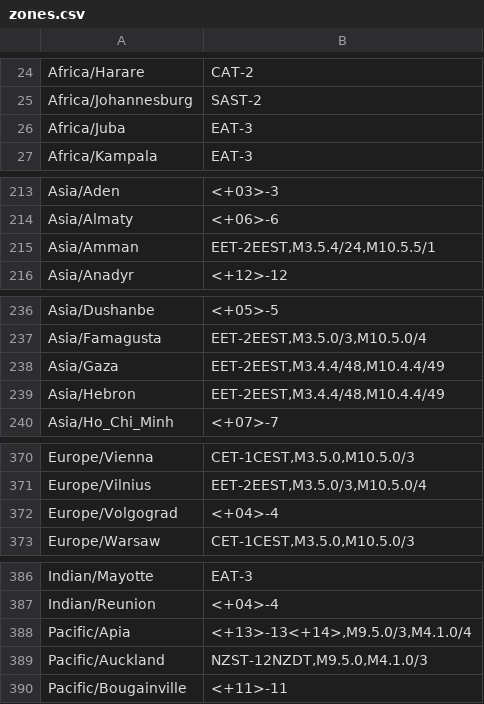
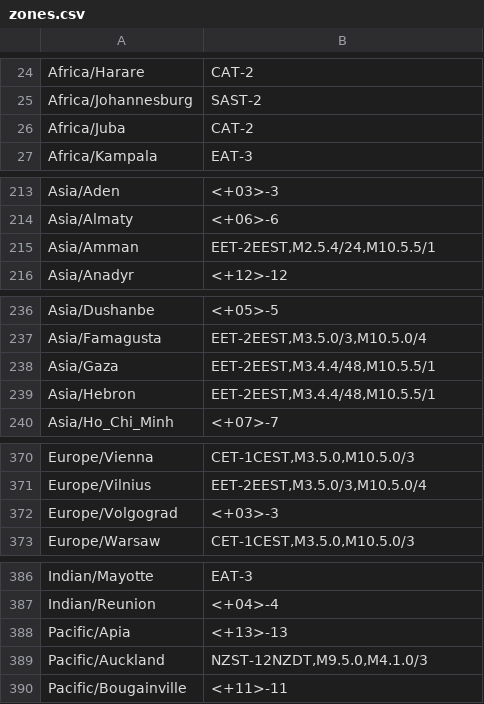
Before and after one commit to not-my-real-name/embedded_tz_db, a CSV file: zones.csv, drawn as a sheet; only a part is shown, gaps mark what is left out.

```diff
--- a/zones.csv
+++ b/zones.csv
@@ -25,3 +25,3 @@
 "Africa/Johannesburg","SAST-2"
-"Africa/Juba","EAT-3"
+"Africa/Juba","CAT-2"
 "Africa/Kampala","EAT-3"
@@ -214,3 +214,3 @@
 "Asia/Almaty","<+06>-6"
-"Asia/Amman","EET-2EEST,M3.5.4/24,M10.5.5/1"
+"Asia/Amman","EET-2EEST,M2.5.4/24,M10.5.5/1"
 "Asia/Anadyr","<+12>-12"
@@ -237,4 +237,4 @@
 "Asia/Famagusta","EET-2EEST,M3.5.0/3,M10.5.0/4"
-"Asia/Gaza","EET-2EEST,M3.4.4/48,M10.4.4/49"
-"Asia/Hebron","EET-2EEST,M3.4.4/48,M10.4.4/49"
+"Asia/Gaza","EET-2EEST,M3.4.4/48,M10.5.5/1"
+"Asia/Hebron","EET-2EEST,M3.4.4/48,M10.5.5/1"
 "Asia/Ho_Chi_Minh","<+07>-7"
@@ -371,3 +371,3 @@
 "Europe/Vilnius","EET-2EEST,M3.5.0/3,M10.5.0/4"
-"Europe/Volgograd","<+04>-4"
+"Europe/Volgograd","<+03>-3"
 "Europe/Warsaw","CET-1CEST,M3.5.0,M10.5.0/3"
@@ -387,3 +387,3 @@
 "Indian/Reunion","<+04>-4"
-"Pacific/Apia","<+13>-13<+14>,M9.5.0/3,M4.1.0/4"
+"Pacific/Apia","<+13>-13"
 "Pacific/Auckland","NZST-12NZDT,M9.5.0,M4.1.0/3"
```
Also changed, not shown: 2 other files.
